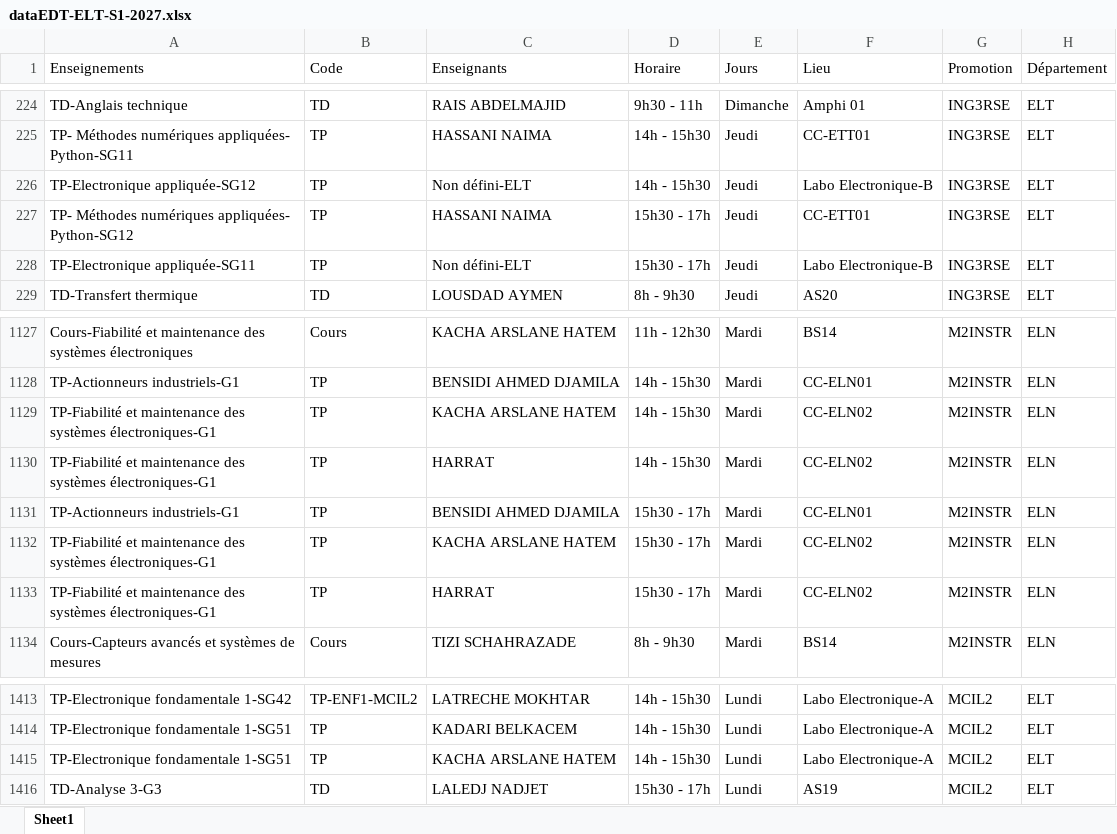
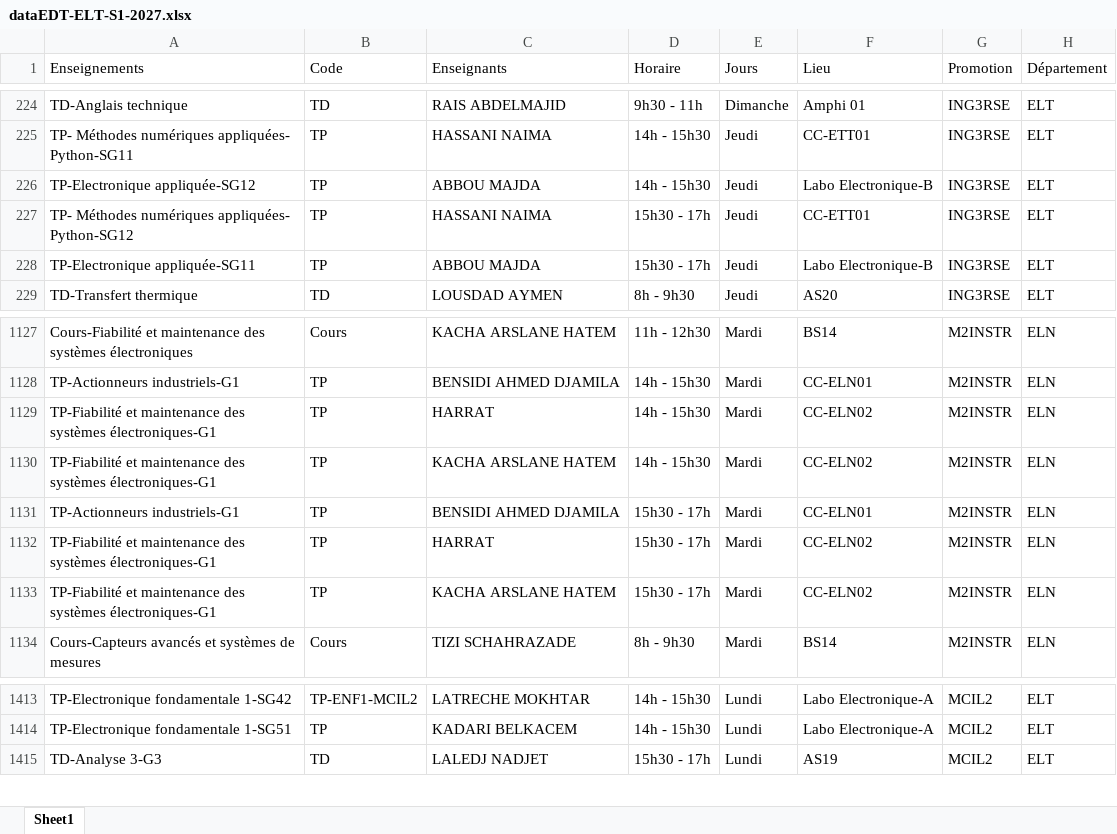
Before and after one commit to EDT-ELT-DEPARTMENT/Emplois-du-temps-2026-2027, an Excel workbook: dataEDT-ELT-S1-2027.xlsx, sheet Sheet1, drawn as a sheet; only a part is shown, gaps mark what is left out; values as stored, in another font and other column widths than the file's, no borders; removed rows and columns are numbered as before the commit, all else as after; the diff names each change by its address in the sheet, - before the commit and + after, or states it on an @@ line.

Commit message:
Add files via upload

```diff
--- a/dataEDT-ELT-S1-2027.xlsx (sheet Sheet1)
+++ b/dataEDT-ELT-S1-2027.xlsx (sheet Sheet1)
-C226 (Enseignants): Non défini-ELT
+C226 (Enseignants): ABBOU MAJDA
-C228 (Enseignants): Non défini-ELT
+C228 (Enseignants): ABBOU MAJDA
@@ row 1130 moved to row 1129: TP-Fiabilité et maintenance des systèmes… @@
@@ row 1133 moved to row 1132: TP-Fiabilité et maintenance des systèmes… @@
-row 1415: TP-Electronique fondamentale 1-SG51 | TP | KACHA ARSLANE HATEM | 14h - 15h30 | Lundi | Labo Electronique-A | MCIL2 | ELT
```
